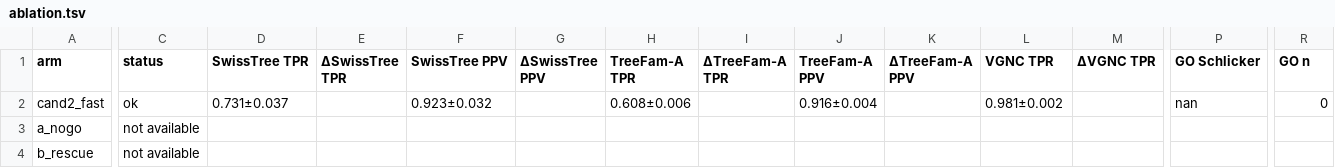
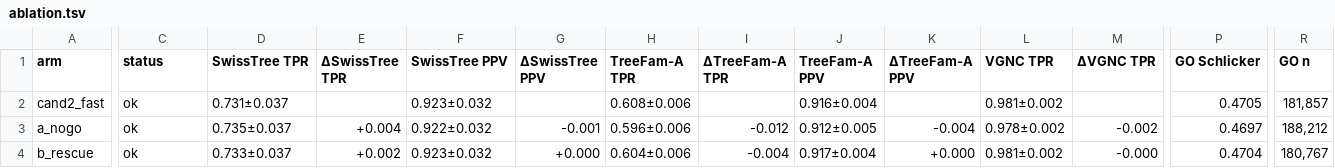
Before and after one commit to evocellnet/hackathon-p10-orthology-prediction, a TSV file: results/qfo_final/ablation.tsv, drawn as a sheet; only a part is shown, gaps mark what is left out; the diff covers the shown part only; the diff names each change by its address in the sheet, - before the commit and + after, or states it on an @@ line.

```diff
--- a/results/qfo_final/ablation.tsv
+++ b/results/qfo_final/ablation.tsv
-P2 (GO Schlicker): nan
+P2 (GO Schlicker): 0.4705
-R2 (GO n): 0
+R2 (GO n): 181,857
-C3:C4 (status): not available
+C3:C4 (status): ok
-D3 (SwissTree TPR): (empty)
+D3 (SwissTree TPR): 0.735±0.037
-E3 (ΔSwissTree TPR): (empty)
+E3 (ΔSwissTree TPR): +0.004
-F3 (SwissTree PPV): (empty)
+F3 (SwissTree PPV): 0.922±0.032
-G3 (ΔSwissTree PPV): (empty)
+G3 (ΔSwissTree PPV): -0.001
-H3 (TreeFam-A TPR): (empty)
+H3 (TreeFam-A TPR): 0.596±0.006
-I3 (ΔTreeFam-A TPR): (empty)
+I3 (ΔTreeFam-A TPR): -0.012
-J3 (TreeFam-A PPV): (empty)
+J3 (TreeFam-A PPV): 0.912±0.005
-K3 (ΔTreeFam-A PPV): (empty)
+K3 (ΔTreeFam-A PPV): -0.004
-L3 (VGNC TPR): (empty)
+L3 (VGNC TPR): 0.978±0.002
-M3 (ΔVGNC TPR): (empty)
+M3 (ΔVGNC TPR): -0.002
-P3 (GO Schlicker): (empty)
+P3 (GO Schlicker): 0.4697
-R3 (GO n): (empty)
+R3 (GO n): 188,212
-D4 (SwissTree TPR): (empty)
+D4 (SwissTree TPR): 0.733±0.037
-E4 (ΔSwissTree TPR): (empty)
+E4 (ΔSwissTree TPR): +0.002
-F4 (SwissTree PPV): (empty)
+F4 (SwissTree PPV): 0.923±0.032
-G4 (ΔSwissTree PPV): (empty)
+G4 (ΔSwissTree PPV): +0.000
-H4 (TreeFam-A TPR): (empty)
+H4 (TreeFam-A TPR): 0.604±0.006
-I4 (ΔTreeFam-A TPR): (empty)
+I4 (ΔTreeFam-A TPR): -0.004
-J4 (TreeFam-A PPV): (empty)
+J4 (TreeFam-A PPV): 0.917±0.004
-K4 (ΔTreeFam-A PPV): (empty)
+K4 (ΔTreeFam-A PPV): +0.000
-L4 (VGNC TPR): (empty)
+L4 (VGNC TPR): 0.981±0.002
-M4 (ΔVGNC TPR): (empty)
+M4 (ΔVGNC TPR): -0.000
-P4 (GO Schlicker): (empty)
+P4 (GO Schlicker): 0.4704
-R4 (GO n): (empty)
+R4 (GO n): 180,767
```
Also changed, not shown: 88 edited cells elsewhere in this file, results/qfo_final/summary.tsv, 28 other files.
